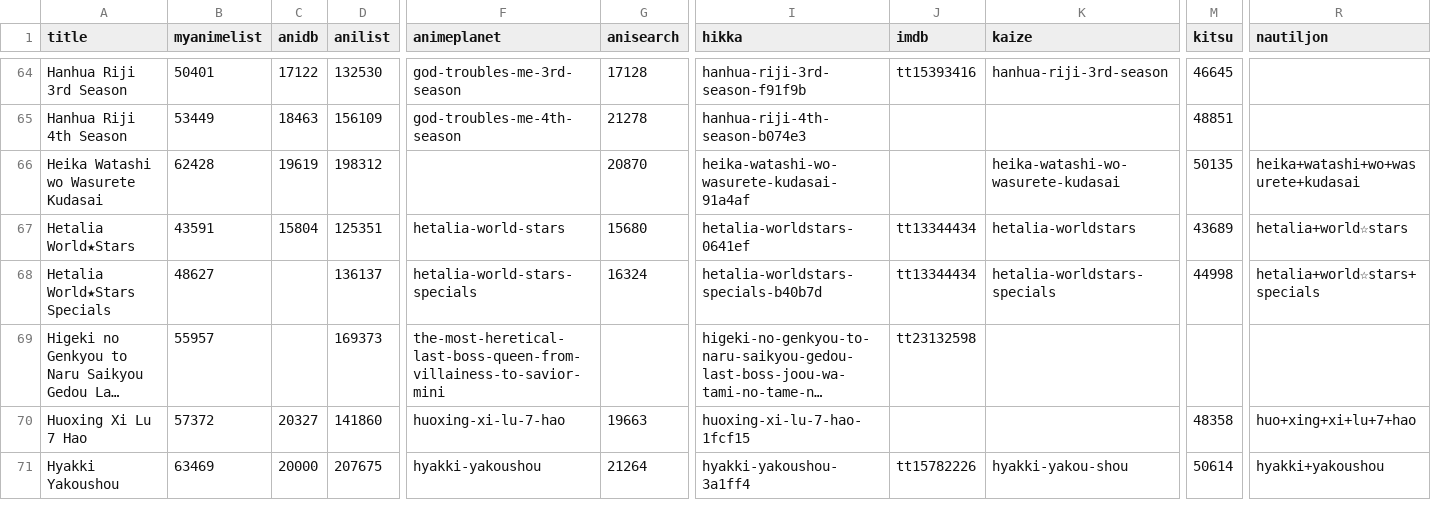
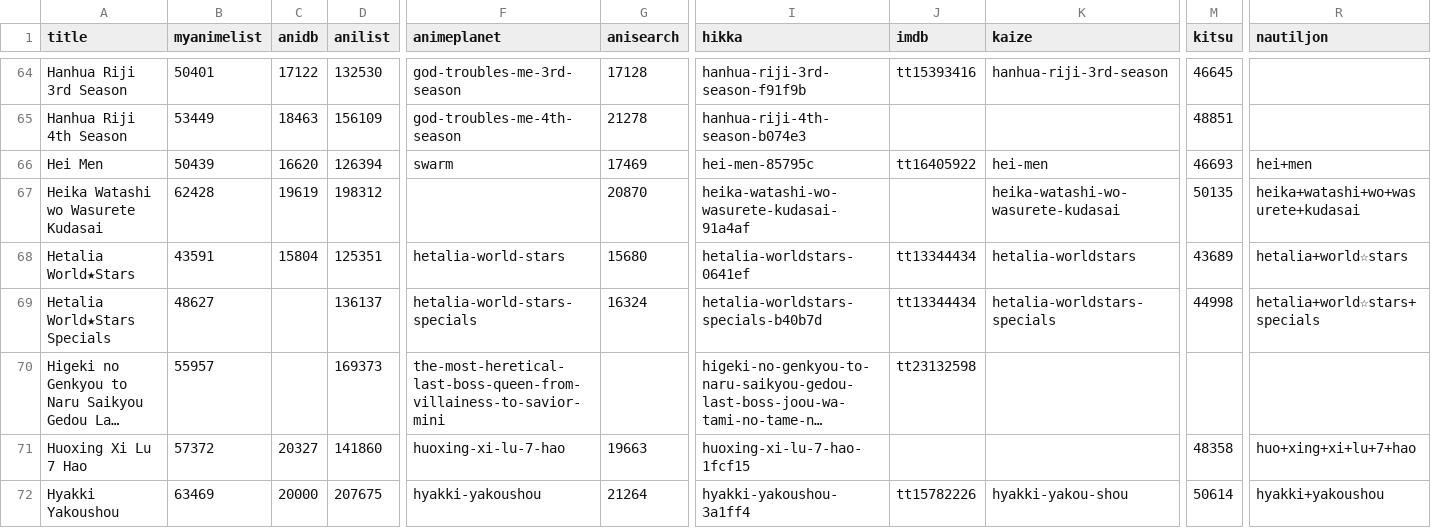
Before and after one commit to nattadasu/animeApi, a TSV file: database/raw/geckyzz-map.tsv, drawn as a sheet; only a part is shown, gaps mark what is left out; long unchanged cells end in …; rows hold the shown columns only; the diff names each change by its address in the sheet, - before the commit and + after, or states it on an @@ line.

```diff
--- a/database/raw/geckyzz-map.tsv
+++ b/database/raw/geckyzz-map.tsv
+row 66: Hei Men | 50439 | 16620 | 126394 | swarm | 17469 | hei-men-85795c | tt16405922 | hei-men | 46693 | hei+men
```
Also changed, not shown: database/raw/.downloader.tsv, 10 other files.
